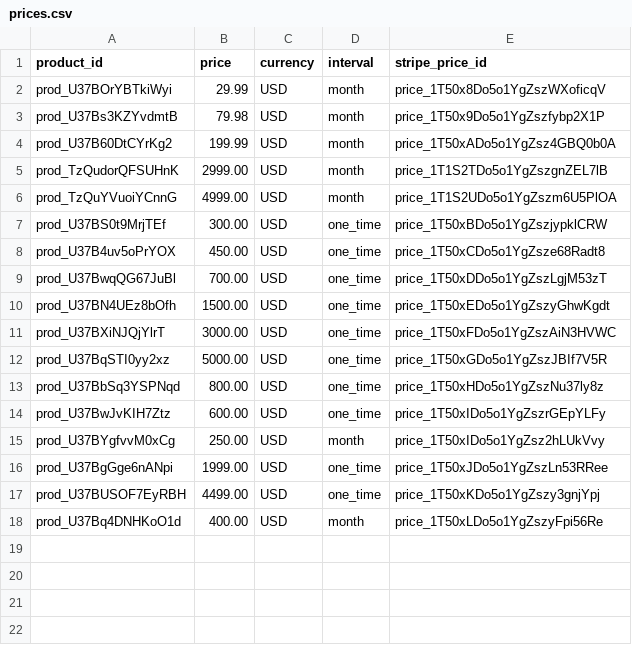
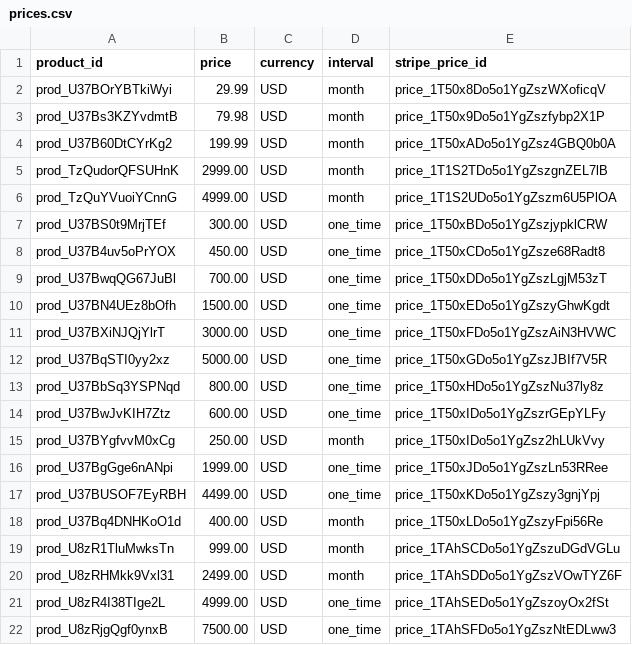
Before and after one commit to facebookfortune84/Realms2Riches, a CSV file: data/catalog/prices.csv, drawn as a sheet; the diff names each change by its address in the sheet, - before the commit and + after, or states it on an @@ line.

```diff
--- a/data/catalog/prices.csv
+++ b/data/catalog/prices.csv
+row 19: prod_U8zR1TluMwksTn | 999.00 | USD | month | price_1TAhSCDo5o1YgZszuDGdVGLu
+row 20: prod_U8zRHMkk9Vxl31 | 2499.00 | USD | month | price_1TAhSDDo5o1YgZszVOwTYZ6F
+row 21: prod_U8zR4I38TIge2L | 4999.00 | USD | one_time | price_1TAhSEDo5o1YgZszoyOx2fSt
+row 22: prod_U8zRjgQgf0ynxB | 7500.00 | USD | one_time | price_1TAhSFDo5o1YgZszNtEDLww3
```
Also changed, not shown: data/catalog/products.csv, 12 other files.
